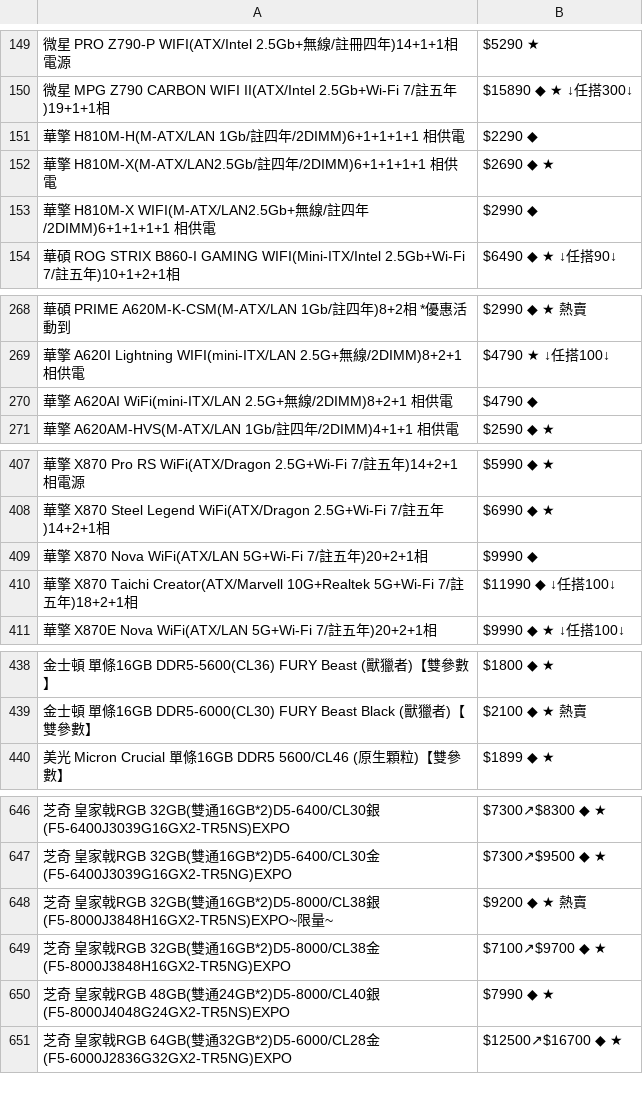
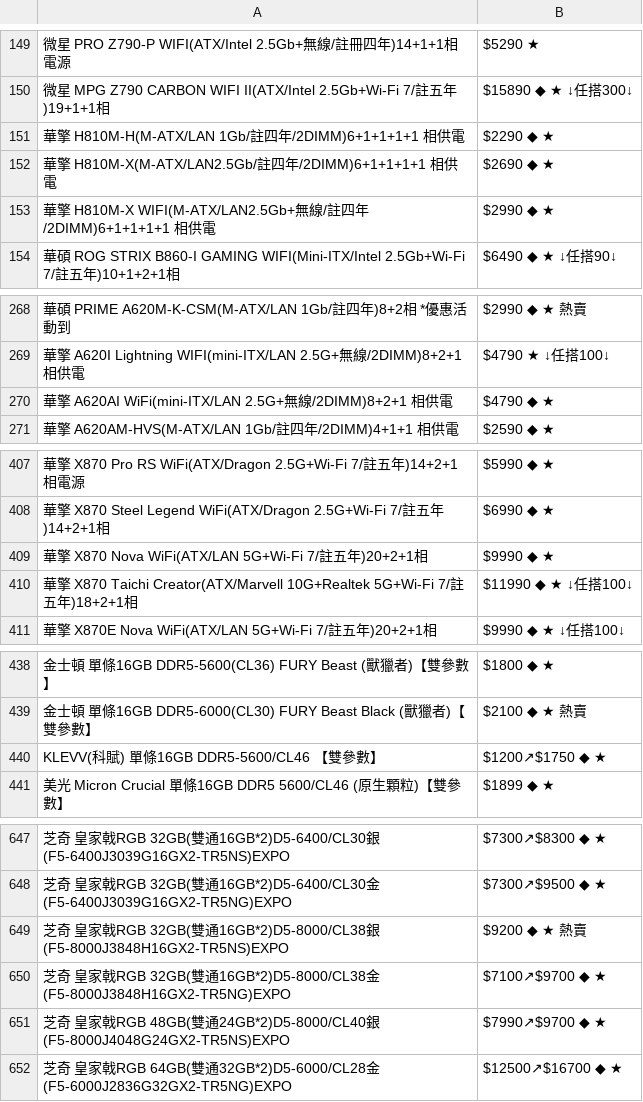
Before and after one commit to suouwang/ops_mid, a CSV file: api.csv, drawn as a sheet; only a part is shown, gaps mark what is left out; addresses are those after the commit; the diff covers the shown part only; the diff names each change by its address in the sheet, - before the commit and + after, or states it on an @@ line.

```diff
--- a/api.csv
+++ b/api.csv
-B151: $2290 ◆
+B151: $2290 ◆ ★
-B153: $2990 ◆
+B153: $2990 ◆ ★
-B270: $4790 ◆
+B270: $4790 ◆ ★
-B409: $9990 ◆
+B409: $9990 ◆ ★
-B410: $11990 ◆ ↓任搭100↓
+B410: $11990 ◆ ★ ↓任搭100↓
+row 440: KLEVV(科賦) 單條16GB DDR5-5600/CL46 【雙參數】 | $1200↗$1750 ◆ ★
-A649: …16GB*2)D5-8000/CL38銀(F5-8000J3848H16GX2-TR5NS)EXPO~限量~
+A649: …16GB*2)D5-8000/CL38銀(F5-8000J3848H16GX2-TR5NS)EXPO
-B651: $7990 ◆ ★
+B651: $7990↗$9700 ◆ ★
```
Also changed, not shown: 27 edited cells elsewhere in this file, 1 other file.
